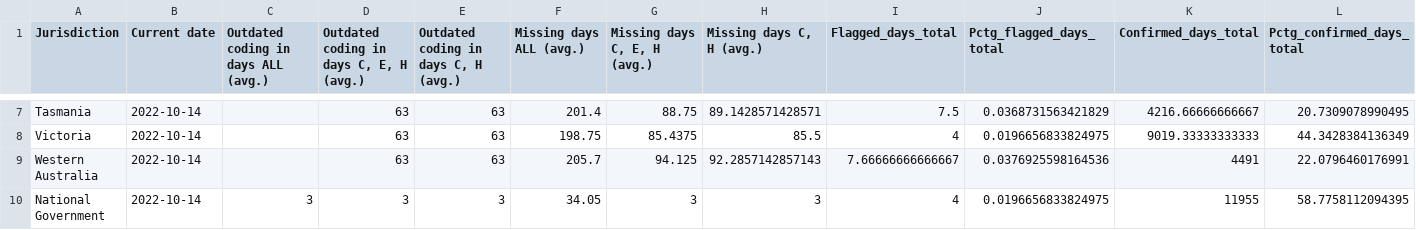
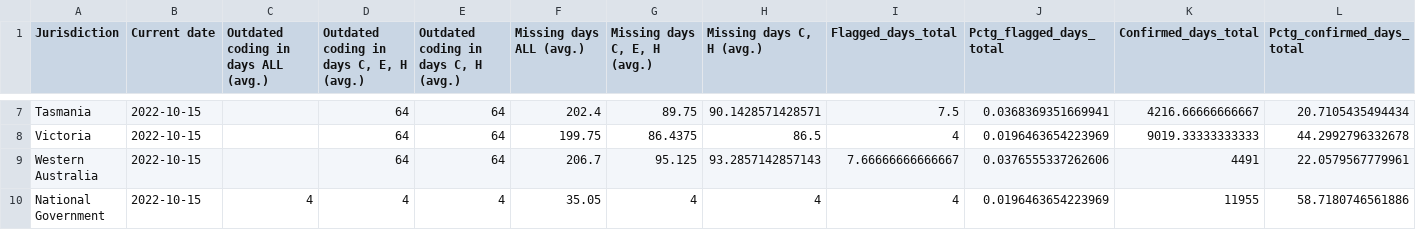
Before and after one commit to OxCGRT/covid-policy-scratchpad, a CSV file: OxCGRT_coverage_status/AUS_OxCGRT_coverage_status.csv, drawn as a sheet; only a part is shown, gaps mark what is left out; the diff covers the shown part only; the diff names each change by its address in the sheet, - before the commit and + after, or states it on an @@ line.

```diff
--- a/OxCGRT_coverage_status/AUS_OxCGRT_coverage_status.csv
+++ b/OxCGRT_coverage_status/AUS_OxCGRT_coverage_status.csv
-B7:B10 (Current date): 2022-10-14
+B7:B10 (Current date): 2022-10-15
-D7:D9: 63
+D7:D9: 64
-E7:E9: 63
+E7:E9: 64
-F7 (Missing days ALL (avg.)): 201.4
+F7 (Missing days ALL (avg.)): 202.4
-G7 (Missing days C, E, H (avg.)): 88.75
+G7 (Missing days C, E, H (avg.)): 89.75
-H7 (Missing days C, H (avg.)): 89.1428571428571
+H7 (Missing days C, H (avg.)): 90.1428571428571
-J7 (Pctg_flagged_days_total): 0.0368731563421829
+J7 (Pctg_flagged_days_total): 0.0368369351669941
-L7 (Pctg_confirmed_days_total): 20.7309078990495
+L7 (Pctg_confirmed_days_total): 20.7105435494434
-F8 (Missing days ALL (avg.)): 198.75
+F8 (Missing days ALL (avg.)): 199.75
-G8 (Missing days C, E, H (avg.)): 85.4375
+G8 (Missing days C, E, H (avg.)): 86.4375
-H8 (Missing days C, H (avg.)): 85.5
+H8 (Missing days C, H (avg.)): 86.5
-J8 (Pctg_flagged_days_total): 0.0196656833824975
+J8 (Pctg_flagged_days_total): 0.0196463654223969
-L8 (Pctg_confirmed_days_total): 44.3428384136349
+L8 (Pctg_confirmed_days_total): 44.2992796332678
-F9 (Missing days ALL (avg.)): 205.7
+F9 (Missing days ALL (avg.)): 206.7
-G9 (Missing days C, E, H (avg.)): 94.125
+G9 (Missing days C, E, H (avg.)): 95.125
-H9 (Missing days C, H (avg.)): 92.2857142857143
+H9 (Missing days C, H (avg.)): 93.2857142857143
-J9 (Pctg_flagged_days_total): 0.0376925598164536
+J9 (Pctg_flagged_days_total): 0.0376555337262606
-L9 (Pctg_confirmed_days_total): 22.0796460176991
+L9 (Pctg_confirmed_days_total): 22.0579567779961
-C10: 3
+C10: 4
-D10: 3
+D10: 4
-E10: 3
+E10: 4
-F10 (Missing days ALL (avg.)): 34.05
+F10 (Missing days ALL (avg.)): 35.05
-G10 (Missing days C, E, H (avg.)): 3
+G10 (Missing days C, E, H (avg.)): 4
-H10 (Missing days C, H (avg.)): 3
+H10 (Missing days C, H (avg.)): 4
-J10 (Pctg_flagged_days_total): 0.0196656833824975
+J10 (Pctg_flagged_days_total): 0.0196463654223969
-L10 (Pctg_confirmed_days_total): 58.7758112094395
+L10 (Pctg_confirmed_days_total): 58.7180746561886
```
Also changed, not shown: 40 edited cells elsewhere in this file, OxCGRT_coverage_status/BRA_OxCGRT_coverage_status.csv, OxCGRT_coverage_status/CAN_OxCGRT_coverage_status.csv, 5 other files.
